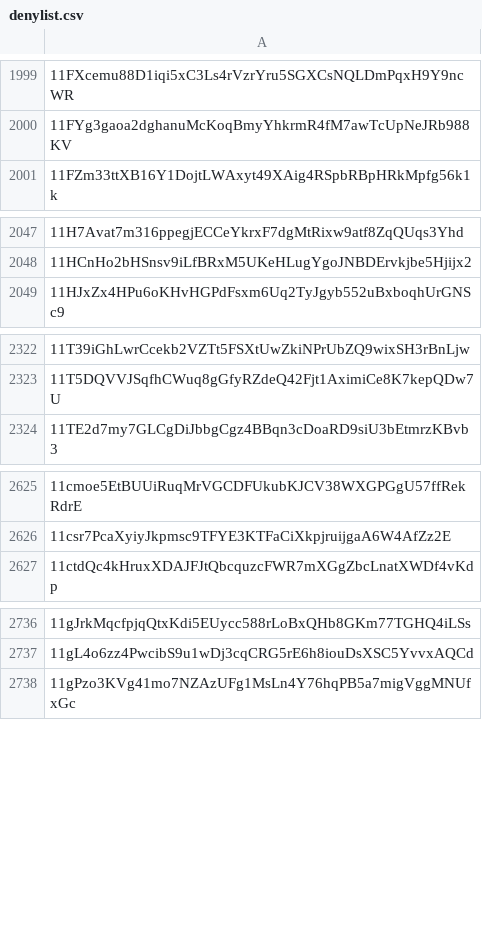
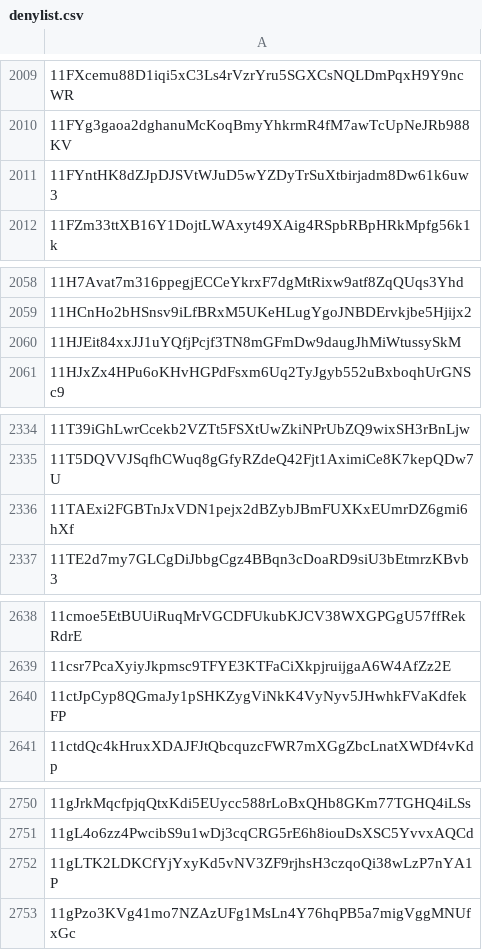
Before and after one commit to helium/denylist, a CSV file: denylist.csv, drawn as a sheet; only a part is shown, gaps mark what is left out; the diff covers the shown part only.

```diff
--- a/denylist.csv
+++ b/denylist.csv
@@ -2000,2 +2010,3 @@
 11FYg3gaoa2dghanuMcKoqBmyYhkrmR4fM7awTcUpNeJRb988KV,
+11FYntHK8dZJpDJSVtWJuD5wYZDyTrSuXtbirjadm8Dw61k6uw3,
 11FZm33ttXB16Y1DojtLWAxyt49XAig4RSpbRBpHRkMpfg56k1k,
@@ -2048,2 +2059,3 @@
 11HCnHo2bHSnsv9iLfBRxM5UKeHLugYgoJNBDErvkjbe5Hjijx2,
+11HJEit84xxJJ1uYQfjPcjf3TN8mGFmDw9daugJhMiWtussySkM,
 11HJxZx4HPu6oKHvHGPdFsxm6Uq2TyJgyb552uBxboqhUrGNSc9,
@@ -2323,2 +2335,3 @@
 11T5DQVVJSqfhCWuq8gGfyRZdeQ42Fjt1AximiCe8K7kepQDw7U,
+11TAExi2FGBTnJxVDN1pejx2dBZybJBmFUXKxEUmrDZ6gmi6hXf,
 11TE2d7my7GLCgDiJbbgCgz4BBqn3cDoaRD9siU3bEtmrzKBvb3,
@@ -2626,2 +2639,3 @@
 11csr7PcaXyiyJkpmsc9TFYE3KTFaCiXkpjruijgaA6W4AfZz2E,
+11ctJpCyp8QGmaJy1pSHKZygViNkK4VyNyv5JHwhkFVaKdfekFP,
 11ctdQc4kHruxXDAJFJtQbcquzcFWR7mXGgZbcLnatXWDf4vKdp,
@@ -2737,2 +2751,3 @@
 11gL4o6zz4PwcibS9u1wDj3cqCRG5rE6h8iouDsXSC5YvvxAQCd,
+11gLTK2LDKCfYjYxyKd5vNV3ZF9rjhsH3czqoQi38wLzP7nYA1P,
 11gPzo3KVg41mo7NZAzUFg1MsLn4Y76hqPB5a7migVggMNUfxGc,
```
Also changed, not shown: 15 added rows elsewhere in this file.
